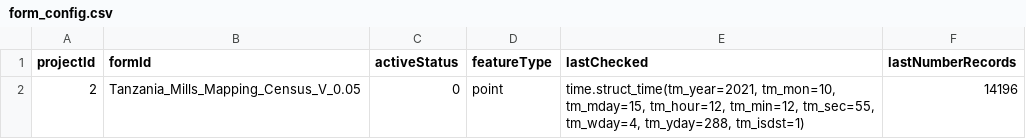
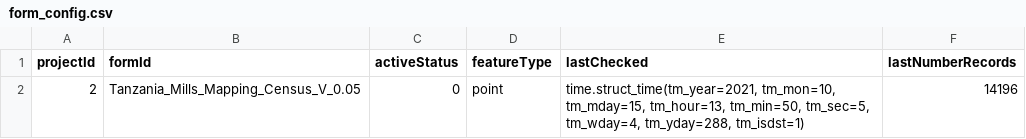
Before and after one commit to timlamec/MillsMap-1, a CSV file: app/static/form_config.csv, drawn as a sheet.

Commit message:
Including automatic scheduling for checking of new records

```diff
--- a/app/static/form_config.csv
+++ b/app/static/form_config.csv
@@ -1,2 +1,2 @@
 projectId,formId,activeStatus,featureType,lastChecked,lastNumberRecords
-2,Tanzania_Mills_Mapping_Census_V_0.05,0,point,"time.struct_time(tm_year=2021, tm_mon=10, tm_mday=15, tm_hour=12, tm_min=12, tm_sec=55, tm_wday=4, tm_yday=288, tm_isdst=1)",14196
+2,Tanzania_Mills_Mapping_Census_V_0.05,0,point,"time.struct_time(tm_year=2021, tm_mon=10, tm_mday=15, tm_hour=13, tm_min=50, tm_sec=5, tm_wday=4, tm_yday=288, tm_isdst=1)",14196
```
Also changed, not shown: 1 other file.
